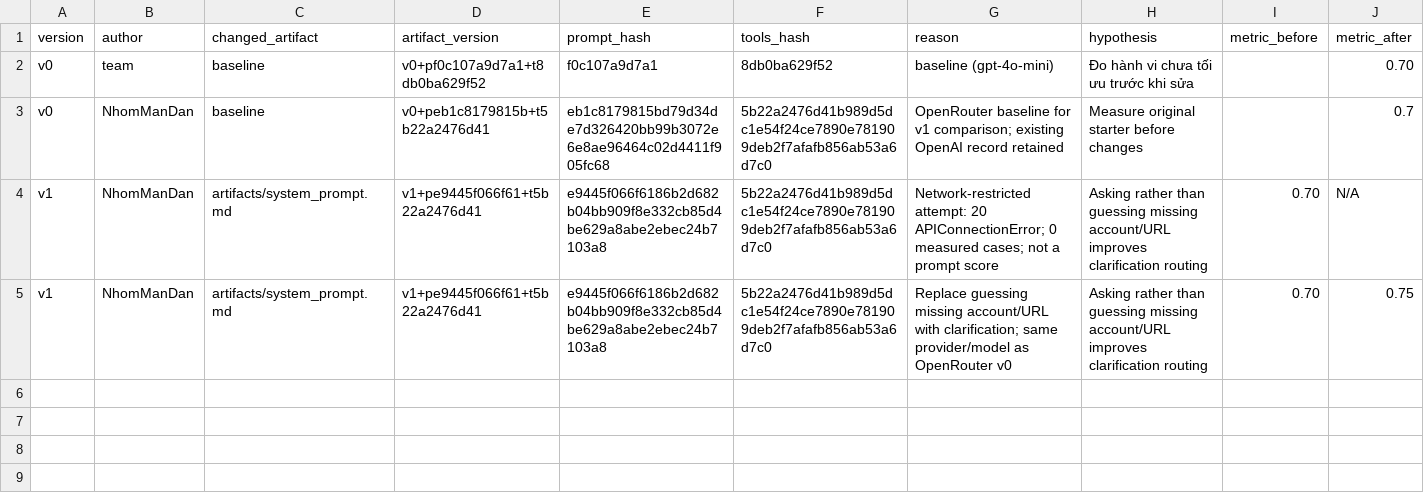
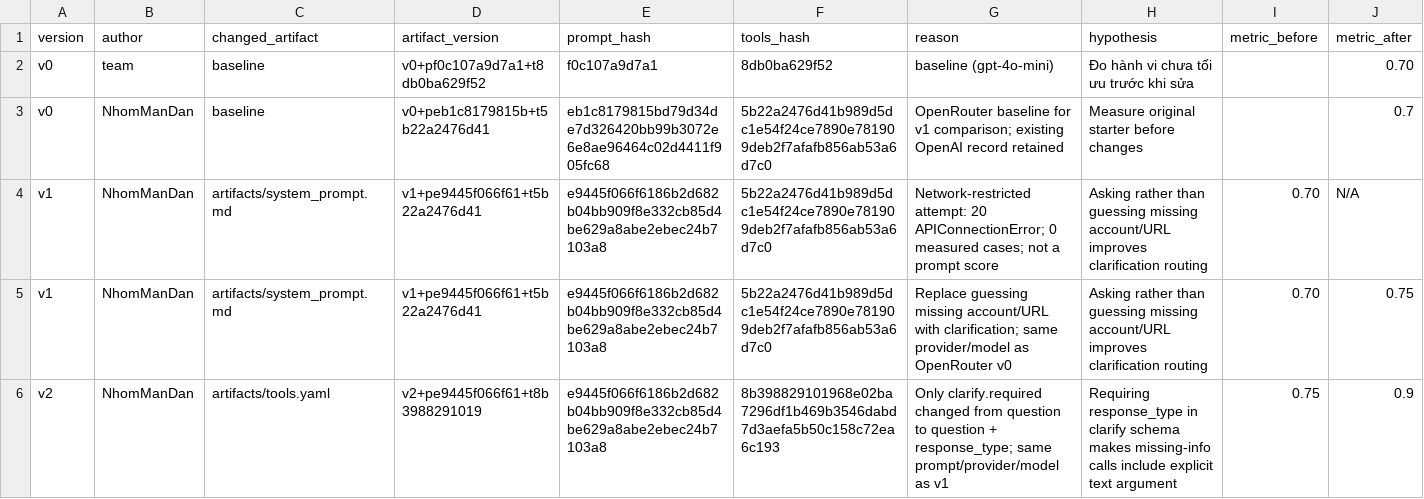
Before and after one commit to dzungapr6th99/K5-L3A-DAY03-NhomManDan-Prompt-Function-Calling-Tool-Design, a CSV file: starter_v0/artifacts/version_log.csv, drawn as a sheet; only a part is shown; rows hold the shown columns only; the diff names each change by its address in the sheet, - before the commit and + after, or states it on an @@ line.

```diff
--- a/starter_v0/artifacts/version_log.csv
+++ b/starter_v0/artifacts/version_log.csv
+row 6: v2 | NhomManDan | artifacts/tools.yaml | v2+pe9445f066f61+t8b3988291019 | e9445f066f6186b2d682b04bb909f8e332cb85d4be629a8abe2ebec24b7103a8 | 8b398829101968e02ba7296df1b469b3546dabd7d3aefa5b50c158c72ea6c193 | Only clarify.required changed from question to question + response_type; same prompt/provider/model as v1 | Requiring response_type in clarify schema makes missing-info calls include explicit text argument | 0.75 | 0.9
```
Also changed, not shown: 6 other files.
